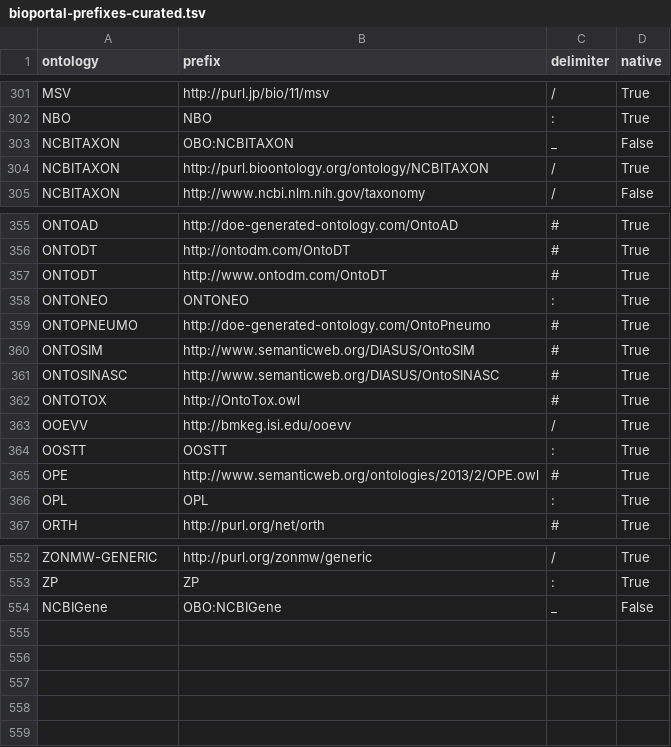
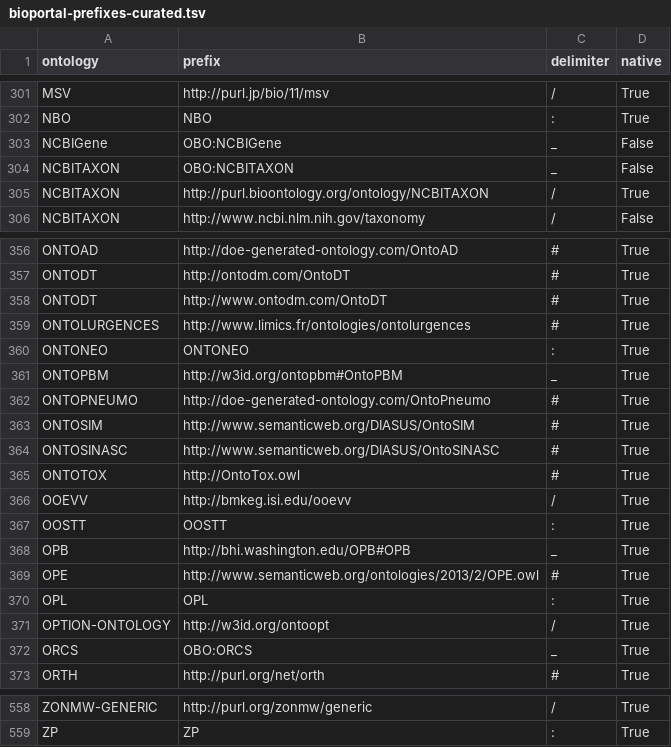
Before and after one commit to ncbo/BioPortal-to-KGX, a TSV file: prefixes/bioportal-prefixes-curated.tsv, drawn as a sheet; only a part is shown, gaps mark what is left out.

Commit message:
A few more...prefixes.

```diff
--- a/prefixes/bioportal-prefixes-curated.tsv
+++ b/prefixes/bioportal-prefixes-curated.tsv
@@ -302,2 +302,3 @@ MSV	http://purl.jp/bio/11/msv	/	True
 NBO	NBO	:	True
+NCBIGene	OBO:NCBIGene	_	False
 NCBITAXON	OBO:NCBITAXON	_	False
@@ -357,3 +358,5 @@ ONTODT	http://ontodm.com/OntoDT	#	True
 ONTODT	http://www.ontodm.com/OntoDT	#	True
+ONTOLURGENCES	http://www.limics.fr/ontologies/ontolurgences	#	True
 ONTONEO	ONTONEO	:	True
+ONTOPBM	http://w3id.org/ontopbm#OntoPBM	_	True
 ONTOPNEUMO	http://doe-generated-ontology.com/OntoPneumo	#	True
@@ -364,4 +367,7 @@ OOEVV	http://bmkeg.isi.edu/ooevv	/	True
 OOSTT	OOSTT	:	True
+OPB	http://bhi.washington.edu/OPB#OPB	_	True
 OPE	http://www.semanticweb.org/ontologies/2013/2/OPE.owl	#	True
 OPL	OPL	:	True
+OPTION-ONTOLOGY	http://w3id.org/ontoopt	/	True
+ORCS	OBO:ORCS	_	True
 ORTH	http://purl.org/net/orth	#	True
@@ -553,2 +559 @@ ZONMW-GENERIC	http://purl.org/zonmw/generic	/	True
 ZP	ZP	:	True
-NCBIGene	OBO:NCBIGene	_	False
```
